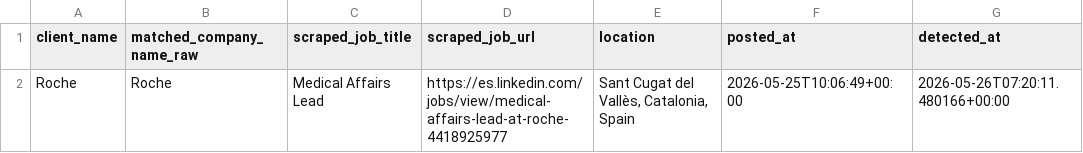
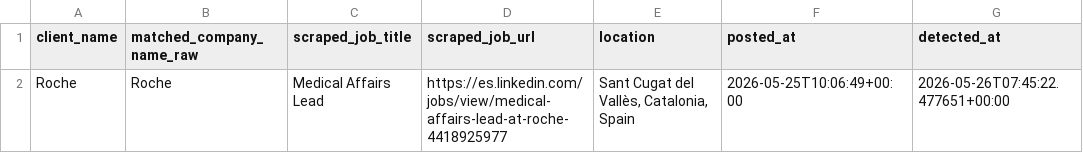
Before and after one commit to cyborgsuh/Automindz-Assignment, a CSV file: output/active_client_hiring.csv, drawn as a sheet.

```diff
--- a/output/active_client_hiring.csv
+++ b/output/active_client_hiring.csv
@@ -1,2 +1,2 @@
 client_name,matched_company_name_raw,scraped_job_title,scraped_job_url,location,posted_at,detected_at
-Roche,Roche,Medical Affairs Lead,https://es.linkedin.com/jobs/view/medical-affairs-lead-at-roche-4418925977,"Sant Cugat del Vallès, Catalonia, Spain",2026-05-25T10:06:49+00:00,2026-05-26T07:20:11.480166+00:00
+Roche,Roche,Medical Affairs Lead,https://es.linkedin.com/jobs/view/medical-affairs-lead-at-roche-4418925977,"Sant Cugat del Vallès, Catalonia, Spain",2026-05-25T10:06:49+00:00,2026-05-26T07:45:22.477651+00:00
```
Also changed, not shown: 4 other files.
